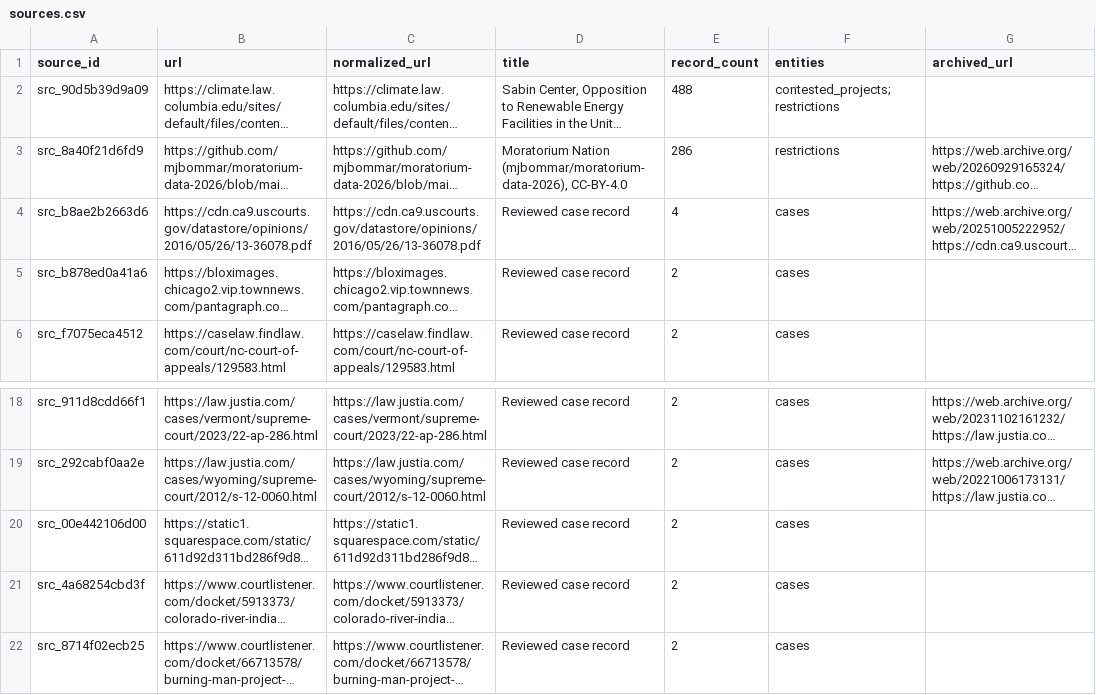
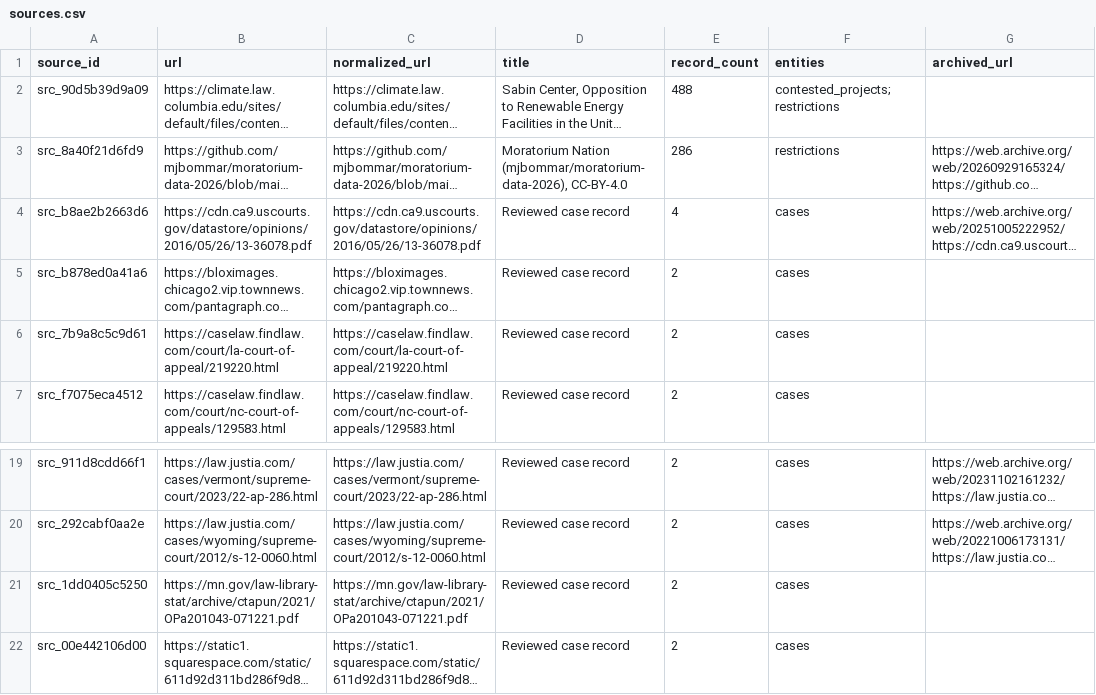
Before and after one commit to pricephillips/renewable-opposition, a CSV file: data/processed/sources.csv, drawn as a sheet; only a part is shown, gaps mark what is left out; the shorter side is filled out with more unchanged rows; long unchanged cells end in …; the diff names each change by its address in the sheet, - before the commit and + after, or states it on an @@ line.

```diff
--- a/data/processed/sources.csv
+++ b/data/processed/sources.csv
+row 6: src_7b9a8c5c9d61 | https://caselaw.findlaw.com/court/la-court-of-appeal/219220.html | https://caselaw.findlaw.com/court/la-court-of-appeal/219220.html | Reviewed case record | 2 | cases
+row 21: src_1dd0405c5250 | https://mn.gov/law-library-stat/archive/ctapun/2021/OPa201043-071221.pdf | https://mn.gov/law-library-stat/archive/ctapun/2021/OPa201043-071221.pdf | Reviewed case record | 2 | cases
```
Also changed, not shown: data/processed/cases.csv, data/review/cases_candidates.csv, 8 other files.
